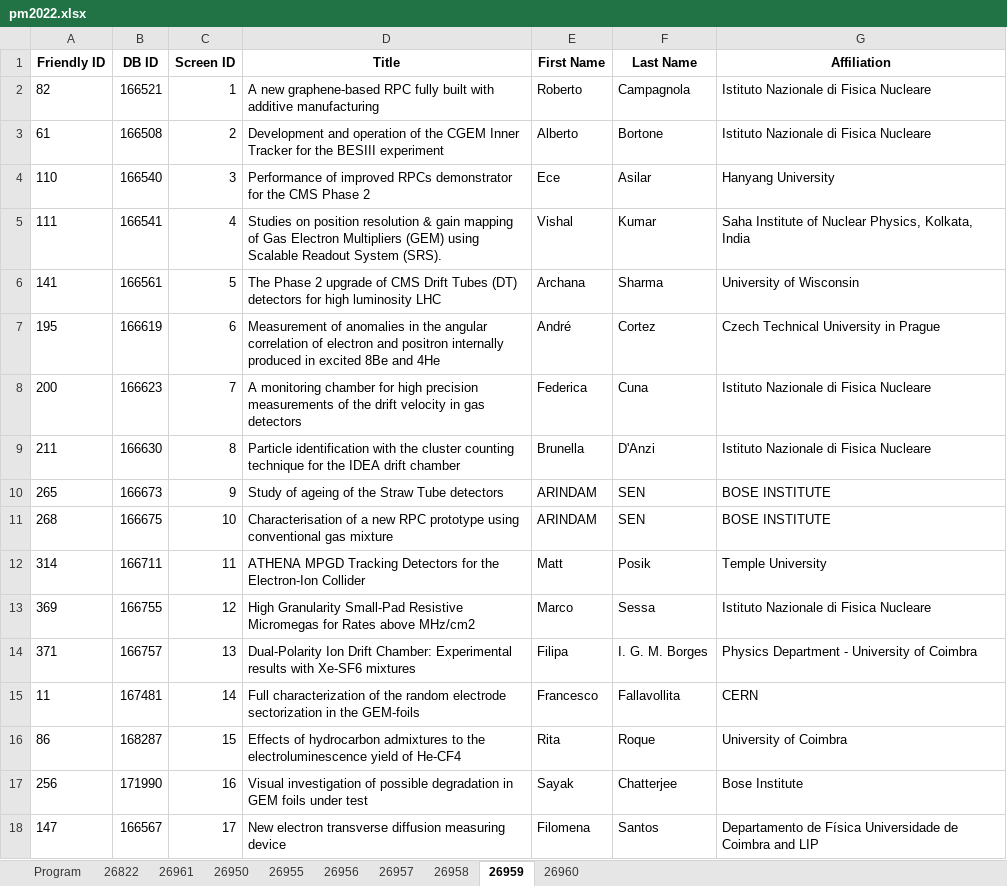
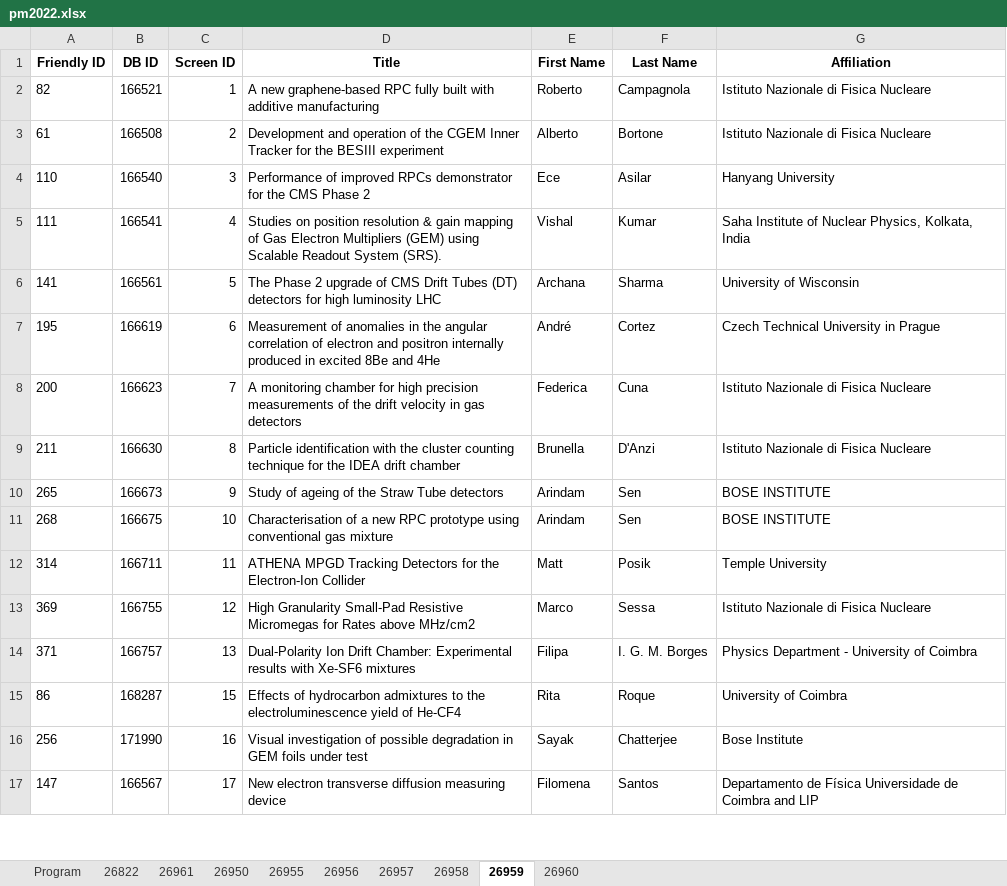
Before and after one commit to lucabaldini/pisameet, an Excel workbook: pm2022/pm2022.xlsx, sheet 26959, drawn as a sheet; only a part is shown; values as stored, in another font and other column widths than the file's, no borders; the diff names each change by its address in the sheet, - before the commit and + after, or states it on an @@ line.

```diff
--- a/pm2022/pm2022.xlsx (sheet 26959)
+++ b/pm2022/pm2022.xlsx (sheet 26959)
-E10:E11 (First Name): ARINDAM
+E10:E11 (First Name): Arindam
-F10:F11 (Last Name): SEN
+F10:F11 (Last Name): Sen
-row 15: 11 | 167481 | 14 | Full characterization of the random electrode sectorization in the GEM-foils | Francesco | Fallavollita | CERN
```
Also changed, not shown: sheet 26958, sheet 26950, sheet 26960.
